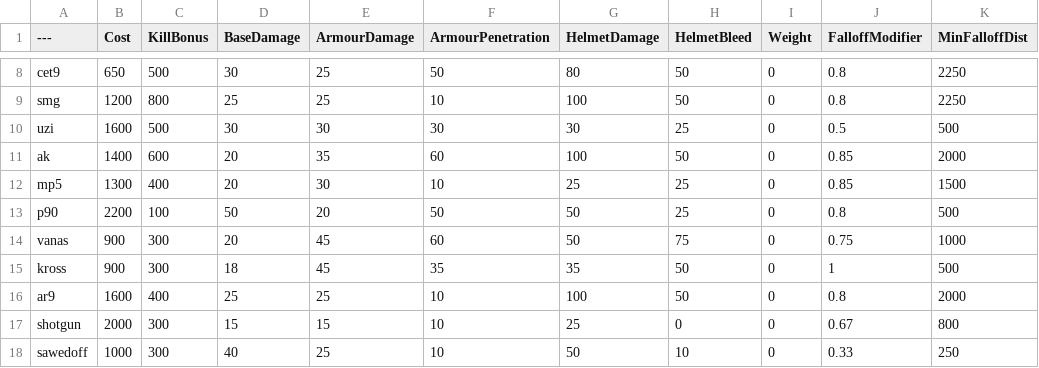
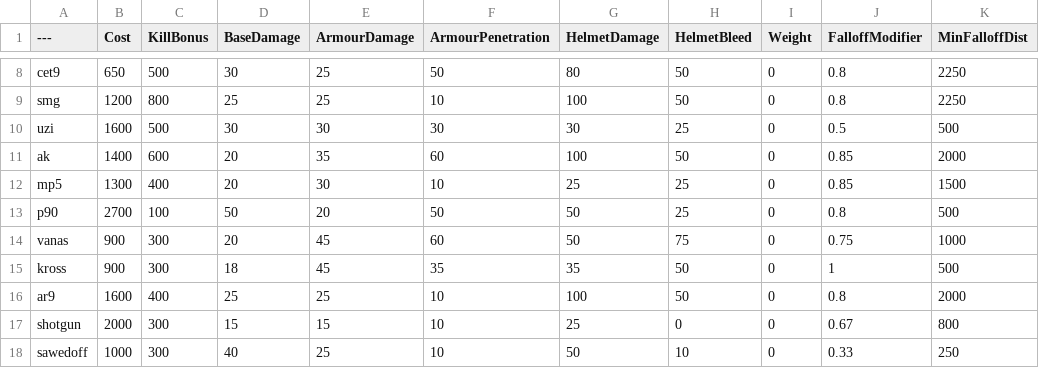
Before and after one commit to TheRealL4D2Ellis/BalancingTable, a CSV file: BalancingTable.csv, drawn as a sheet; only a part is shown, gaps mark what is left out; the diff names each change by its address in the sheet, - before the commit and + after, or states it on an @@ line.

Commit message:
Update BalancingTable.csv

```diff
--- a/BalancingTable.csv
+++ b/BalancingTable.csv
-B13 (Cost): 2200
+B13 (Cost): 2700
```
